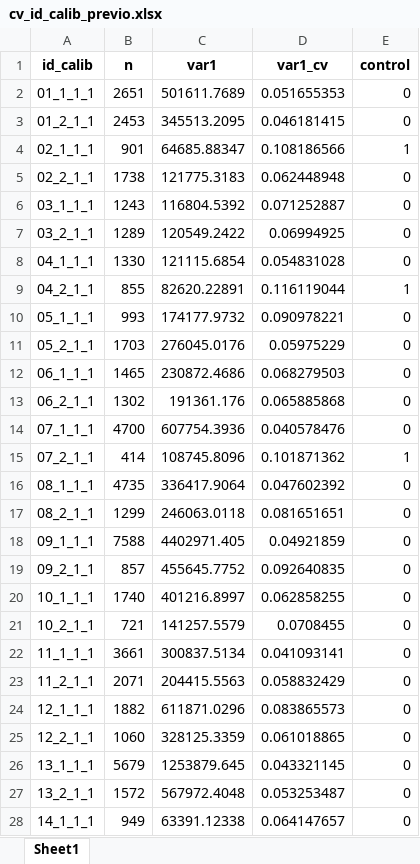
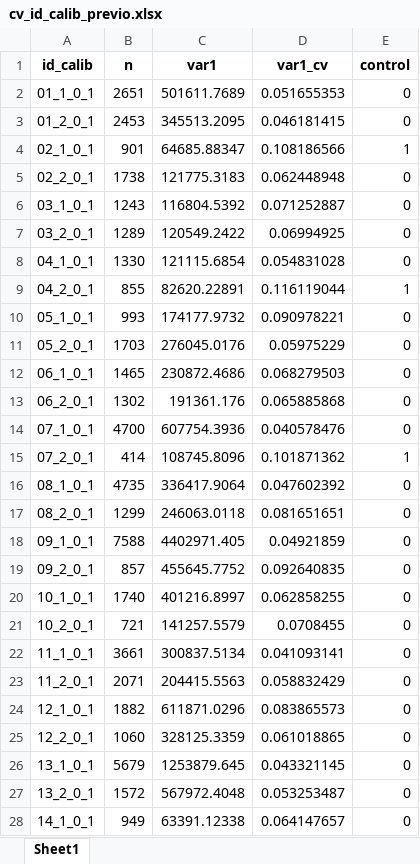
Before and after one commit to ohmar2023/enighur_2024, an Excel workbook: intermedios/05_factores/02_calibracion/cv_id_calib_previo.xlsx, sheet Sheet1, drawn as a sheet; only a part is shown; values as stored, in another font and other column widths than the file's, no borders; the diff covers the shown part only; the diff names each change by its address in the sheet, - before the commit and + after, or states it on an @@ line.

Commit message:
calibracion

```diff
--- a/intermedios/05_factores/02_calibracion/cv_id_calib_previo.xlsx (sheet Sheet1)
+++ b/intermedios/05_factores/02_calibracion/cv_id_calib_previo.xlsx (sheet Sheet1)
-A2 (id_calib): 01_1_1_1
+A2 (id_calib): 01_1_0_1
-A3 (id_calib): 01_2_1_1
+A3 (id_calib): 01_2_0_1
-A4 (id_calib): 02_1_1_1
+A4 (id_calib): 02_1_0_1
-A5 (id_calib): 02_2_1_1
+A5 (id_calib): 02_2_0_1
-A6 (id_calib): 03_1_1_1
+A6 (id_calib): 03_1_0_1
-A7 (id_calib): 03_2_1_1
+A7 (id_calib): 03_2_0_1
-A8 (id_calib): 04_1_1_1
+A8 (id_calib): 04_1_0_1
-A9 (id_calib): 04_2_1_1
+A9 (id_calib): 04_2_0_1
-A10 (id_calib): 05_1_1_1
+A10 (id_calib): 05_1_0_1
-A11 (id_calib): 05_2_1_1
+A11 (id_calib): 05_2_0_1
-A12 (id_calib): 06_1_1_1
+A12 (id_calib): 06_1_0_1
-A13 (id_calib): 06_2_1_1
+A13 (id_calib): 06_2_0_1
-A14 (id_calib): 07_1_1_1
+A14 (id_calib): 07_1_0_1
-A15 (id_calib): 07_2_1_1
+A15 (id_calib): 07_2_0_1
-A16 (id_calib): 08_1_1_1
+A16 (id_calib): 08_1_0_1
-A17 (id_calib): 08_2_1_1
+A17 (id_calib): 08_2_0_1
-A18 (id_calib): 09_1_1_1
+A18 (id_calib): 09_1_0_1
-A19 (id_calib): 09_2_1_1
+A19 (id_calib): 09_2_0_1
-A20 (id_calib): 10_1_1_1
+A20 (id_calib): 10_1_0_1
-A21 (id_calib): 10_2_1_1
+A21 (id_calib): 10_2_0_1
-A22 (id_calib): 11_1_1_1
+A22 (id_calib): 11_1_0_1
-A23 (id_calib): 11_2_1_1
+A23 (id_calib): 11_2_0_1
-A24 (id_calib): 12_1_1_1
+A24 (id_calib): 12_1_0_1
-A25 (id_calib): 12_2_1_1
+A25 (id_calib): 12_2_0_1
-A26 (id_calib): 13_1_1_1
+A26 (id_calib): 13_1_0_1
-A27 (id_calib): 13_2_1_1
+A27 (id_calib): 13_2_0_1
-A28 (id_calib): 14_1_1_1
+A28 (id_calib): 14_1_0_1
```
Also changed, not shown: 19 edited cells elsewhere in this sheet, 3 other files.
